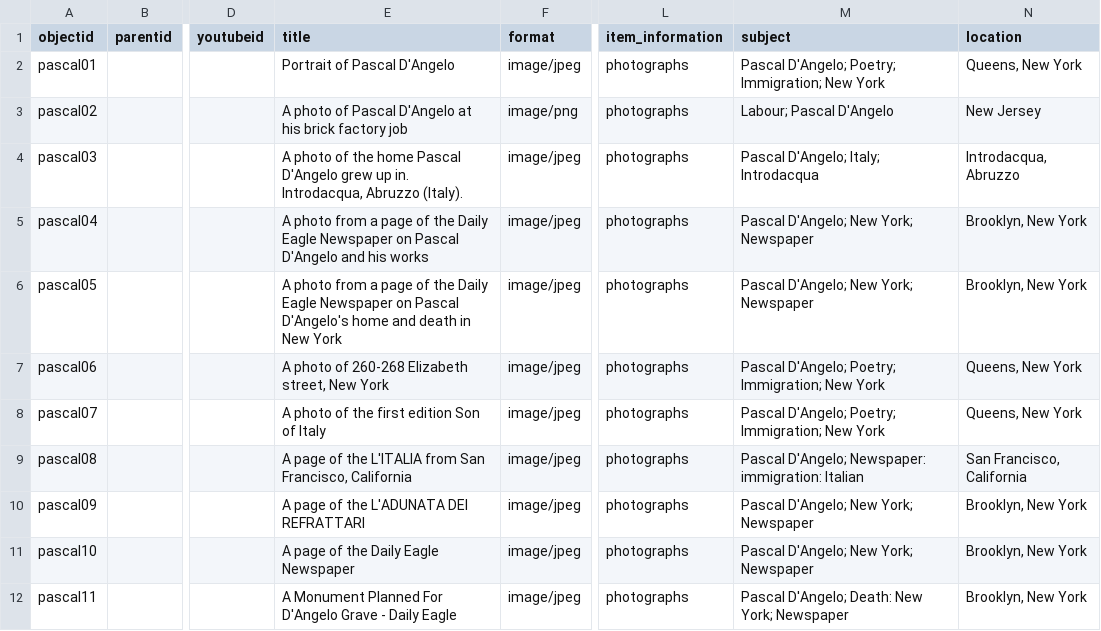
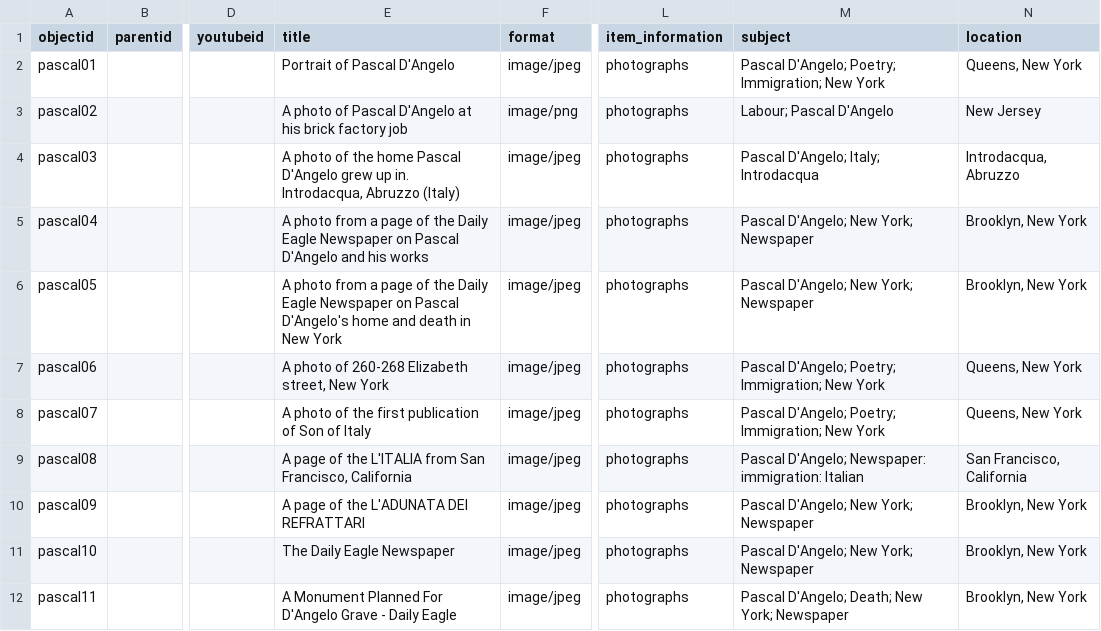
Before and after one commit to lucad54/pasquale-dangelo, a CSV file: _data/hist4850-template.csv, drawn as a sheet; only a part is shown, gaps mark what is left out; the diff names each change by its address in the sheet, - before the commit and + after, or states it on an @@ line.

Commit message:
Add files via upload

```diff
--- a/_data/hist4850-template.csv
+++ b/_data/hist4850-template.csv
-E4 (title): …Introdacqua, Abruzzo (Italy).
+E4 (title): …Introdacqua, Abruzzo (Italy)
-E8 (title): A photo of the first edition Son of Italy
+E8 (title): A photo of the first publication of Son of Italy
-E11 (title): A page of the Daily Eagle Newspaper
+E11 (title): The Daily Eagle Newspaper
-M12 (subject): Pascal D'Angelo; Death: New York; Newspaper
+M12 (subject): Pascal D'Angelo; Death; New York; Newspaper
```
